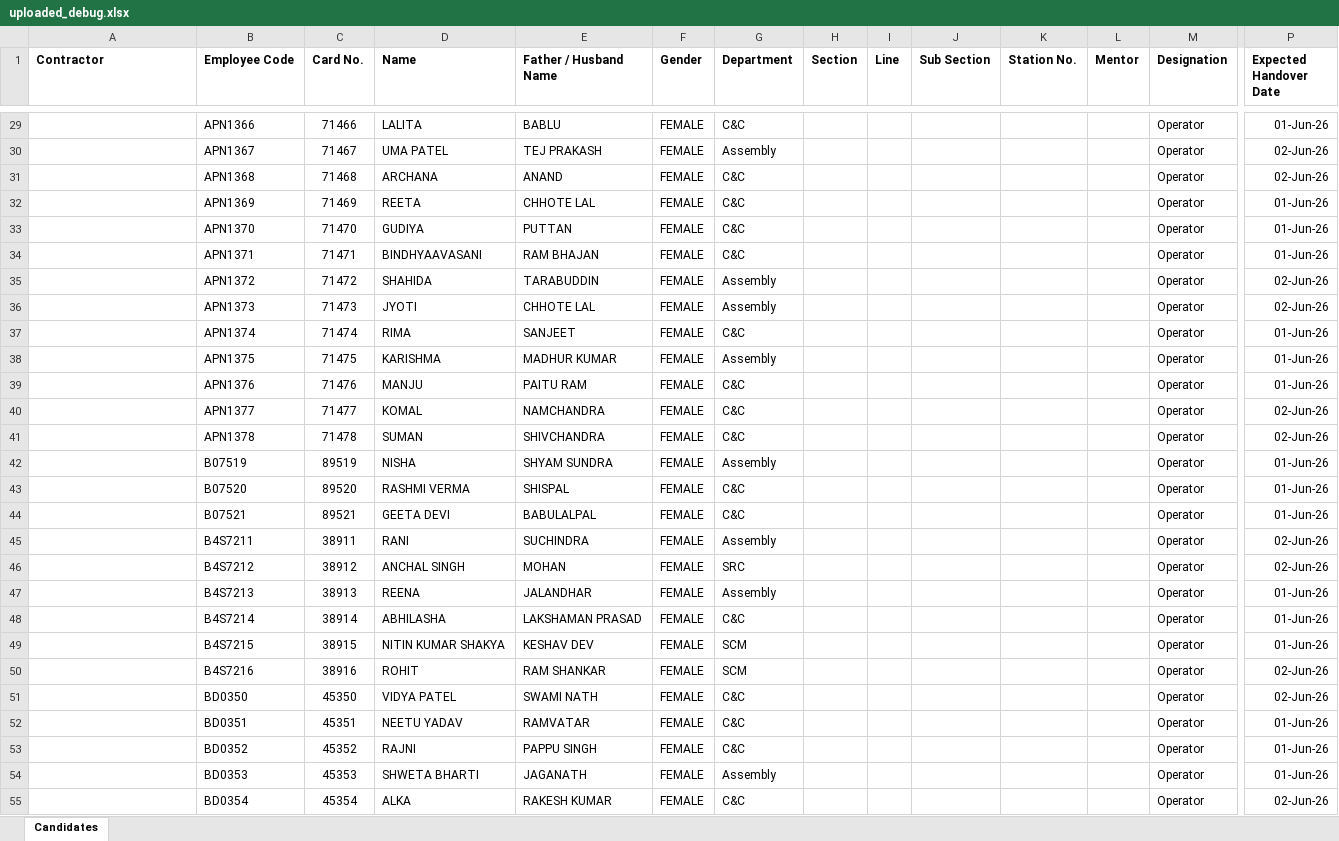
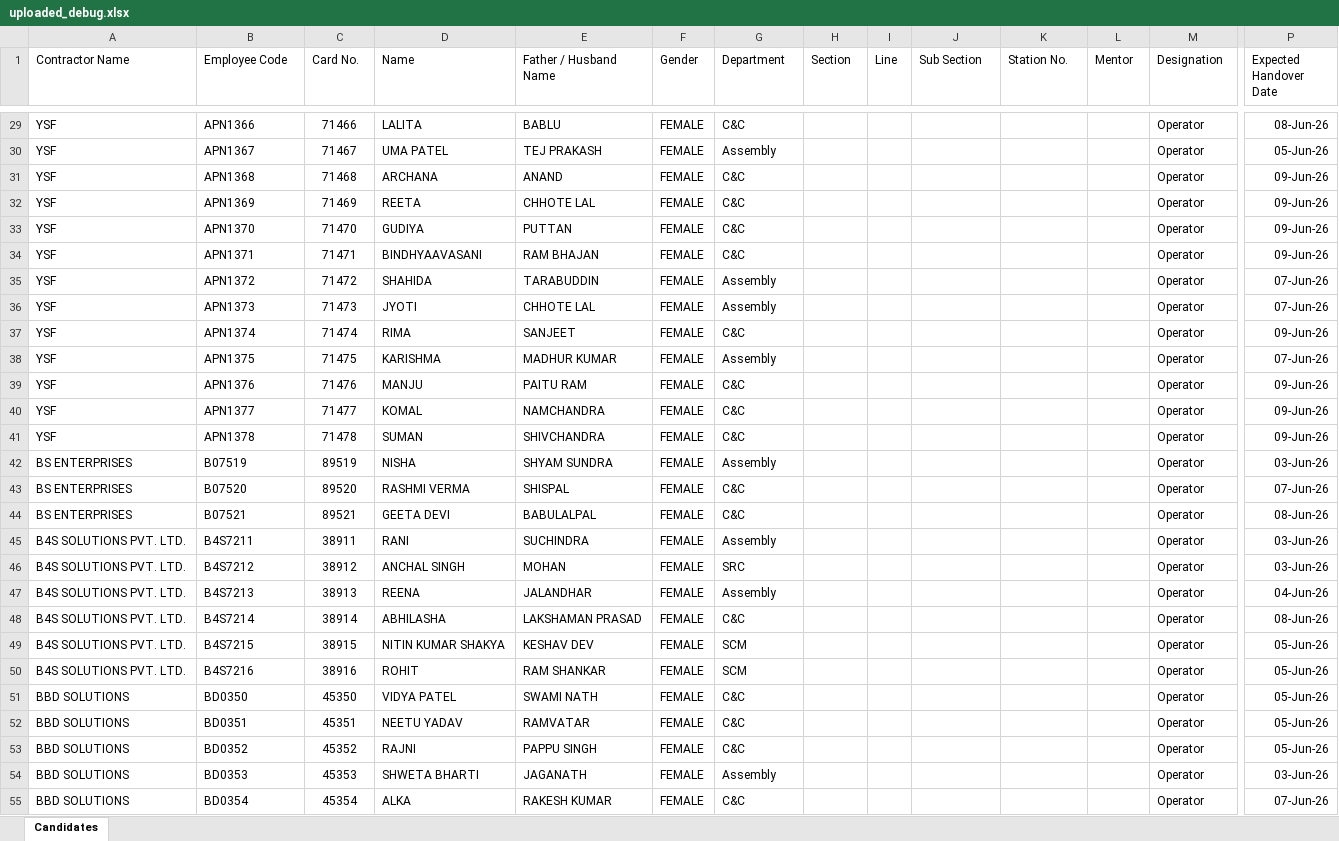
Before and after one commit to 10Sight/Furukawa-LMS, an Excel workbook: Furukawa-LMS-main/server/uploaded_debug.xlsx, sheet Candidates, drawn as a sheet; only a part is shown, gaps mark what is left out; values as stored, in another font and other column widths than the file's, no borders; conditional formats not drawn; the diff covers the shown part only; the diff names each change by its address in the sheet, - before the commit and + after, or states it on an @@ line.

```diff
--- a/Furukawa-LMS-main/server/uploaded_debug.xlsx (sheet Candidates)
+++ b/Furukawa-LMS-main/server/uploaded_debug.xlsx (sheet Candidates)
-A1: Contractor
+A1: Contractor Name
-A1:P1 bold: on
+A1:P1 bold: off
-A29:A41 (Contractor Name): (empty)
+A29:A41 (Contractor Name): YSF
-P29 (Expected Handover Date): 01-Jun-26
+P29 (Expected Handover Date): 08-Jun-26
-P30 (Expected Handover Date): 02-Jun-26
+P30 (Expected Handover Date): 05-Jun-26
-P31 (Expected Handover Date): 02-Jun-26
+P31 (Expected Handover Date): 09-Jun-26
-P32:P34 (Expected Handover Date): 01-Jun-26
+P32:P34 (Expected Handover Date): 09-Jun-26
-P35:P36 (Expected Handover Date): 02-Jun-26
+P35:P36 (Expected Handover Date): 07-Jun-26
-P37 (Expected Handover Date): 01-Jun-26
+P37 (Expected Handover Date): 09-Jun-26
-P38 (Expected Handover Date): 01-Jun-26
+P38 (Expected Handover Date): 07-Jun-26
-P39 (Expected Handover Date): 01-Jun-26
+P39 (Expected Handover Date): 09-Jun-26
-P40:P41 (Expected Handover Date): 02-Jun-26
+P40:P41 (Expected Handover Date): 09-Jun-26
-A42:A44 (Contractor Name): (empty)
+A42:A44 (Contractor Name): BS ENTERPRISES
-P42 (Expected Handover Date): 01-Jun-26
+P42 (Expected Handover Date): 03-Jun-26
-P43 (Expected Handover Date): 01-Jun-26
+P43 (Expected Handover Date): 07-Jun-26
-P44 (Expected Handover Date): 01-Jun-26
+P44 (Expected Handover Date): 08-Jun-26
-A45:A50 (Contractor Name): (empty)
+A45:A50 (Contractor Name): B4S SOLUTIONS PVT. LTD.
-P45:P46 (Expected Handover Date): 02-Jun-26
+P45:P46 (Expected Handover Date): 03-Jun-26
-P47 (Expected Handover Date): 01-Jun-26
+P47 (Expected Handover Date): 04-Jun-26
-P48 (Expected Handover Date): 01-Jun-26
+P48 (Expected Handover Date): 08-Jun-26
-P49 (Expected Handover Date): 01-Jun-26
+P49 (Expected Handover Date): 05-Jun-26
-P50:P51 (Expected Handover Date): 02-Jun-26
+P50:P51 (Expected Handover Date): 05-Jun-26
-A51:A55 (Contractor Name): (empty)
+A51:A55 (Contractor Name): BBD SOLUTIONS
-P52:P53 (Expected Handover Date): 01-Jun-26
+P52:P53 (Expected Handover Date): 05-Jun-26
-P54 (Expected Handover Date): 01-Jun-26
+P54 (Expected Handover Date): 03-Jun-26
-P55 (Expected Handover Date): 02-Jun-26
+P55 (Expected Handover Date): 07-Jun-26
```
Also changed, not shown: 25 added rows, 162 edited cells and cell formats elsewhere in this sheet, 16 other files.
